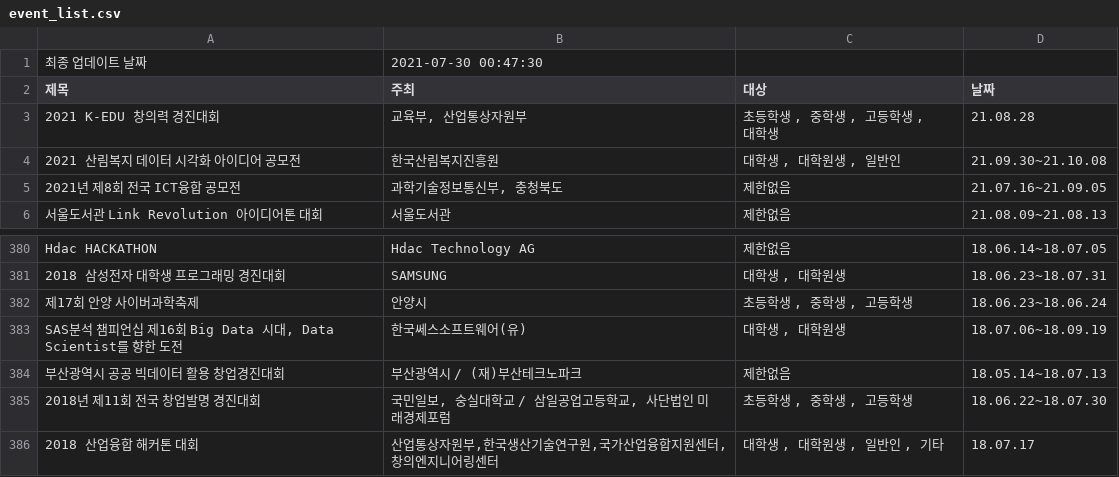
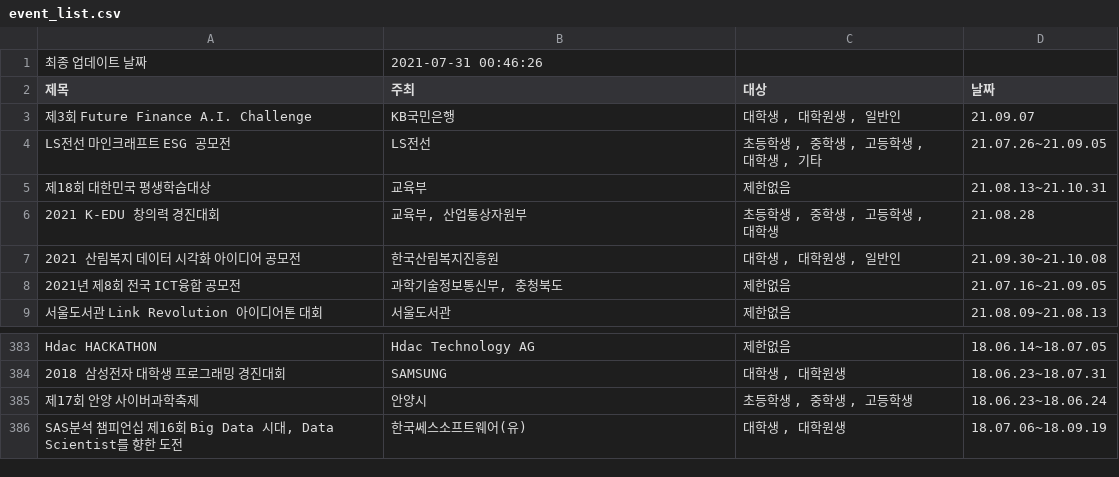
Before and after one commit to shinequasar/web-crawler, a CSV file: event_list.csv, drawn as a sheet; only a part is shown, gaps mark what is left out.

Commit message:
Auto - Update Event data with Crawler

```diff
--- a/event_list.csv
+++ b/event_list.csv
@@ -1,3 +1,12 @@
-최종 업데이트 날짜,2021-07-30 00:47:30
+최종 업데이트 날짜,2021-07-31 00:46:26
 제목,주최,대상,날짜
+제3회 Future Finance A.I. Challenge ,  KB국민은행,"
+																									대학생									,																	대학원생									,																	일반인","
+																	21.09.07															"
+LS전선 마인크래프트 ESG 공모전,  LS전선,"
+																									초등학생									,																	중학생									,																	고등학생									,																	대학생									,																	기타","
+																	21.07.26~21.09.05															"
+제18회 대한민국 평생학습대상,  교육부,"
+																									제한없음","
+																	21.08.13~21.10.31															"
 2021 K-EDU 창의력 경진대회,"  교육부, 산업통상자원부","
@@ -1145,10 +1154 @@ Hdac HACKATHON,  Hdac Technology AG,"
 																	18.07.06~18.09.19															"
-부산광역시 공공 빅데이터 활용 창업경진대회,  부산광역시 / (재)부산테크노파크,"
-																									제한없음","
-																	18.05.14~18.07.13															"
-2018년 제11회 전국 창업발명 경진대회,"  국민일보, 숭실대학교 / 삼일공업고등학교, 사단법인 미래경제포럼","
-																									초등학생									,																	중학생									,																	고등학생","
-																	18.06.22~18.07.30															"
-2018 산업융합 해커톤 대회,"  산업통상자원부,한국생산기술연구원,국가산업융합지원센터,창의엔지니어링센터","
-																									대학생									,																	대학원생									,																	일반인									,																	기타","
-																	18.07.17															"
```
